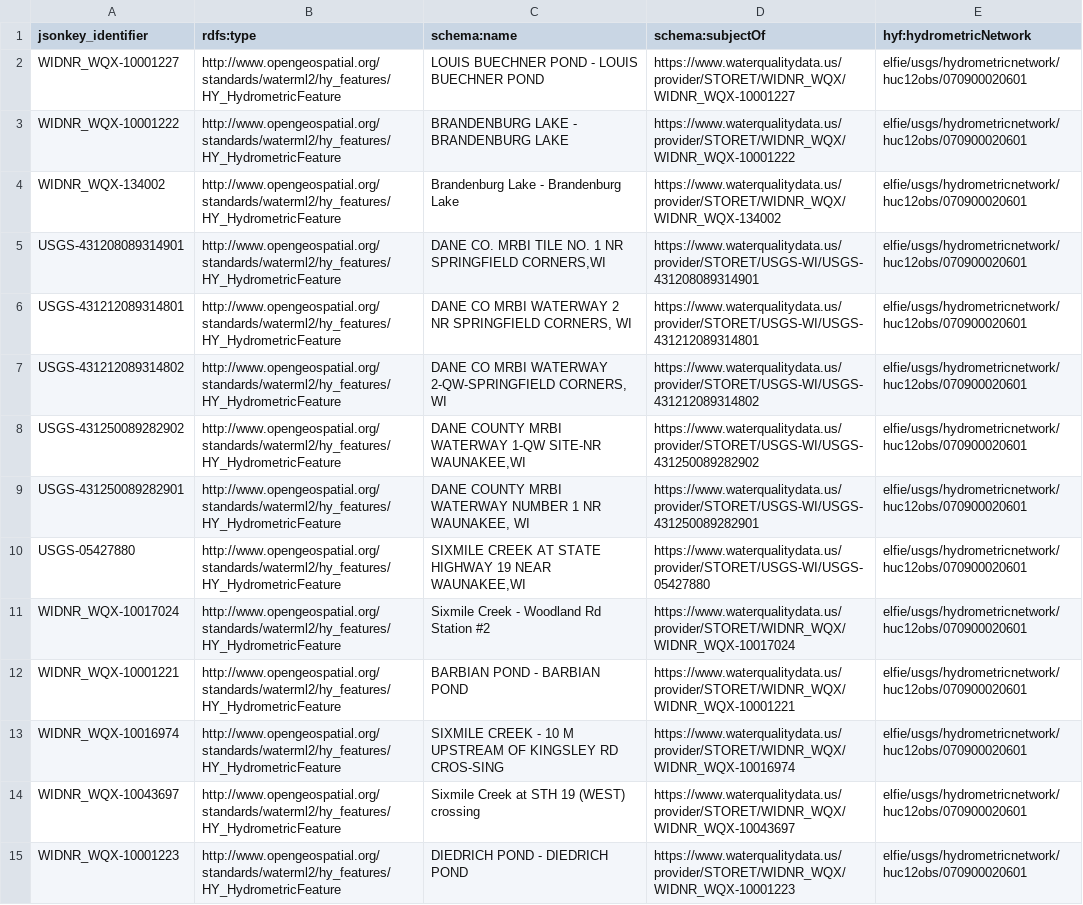
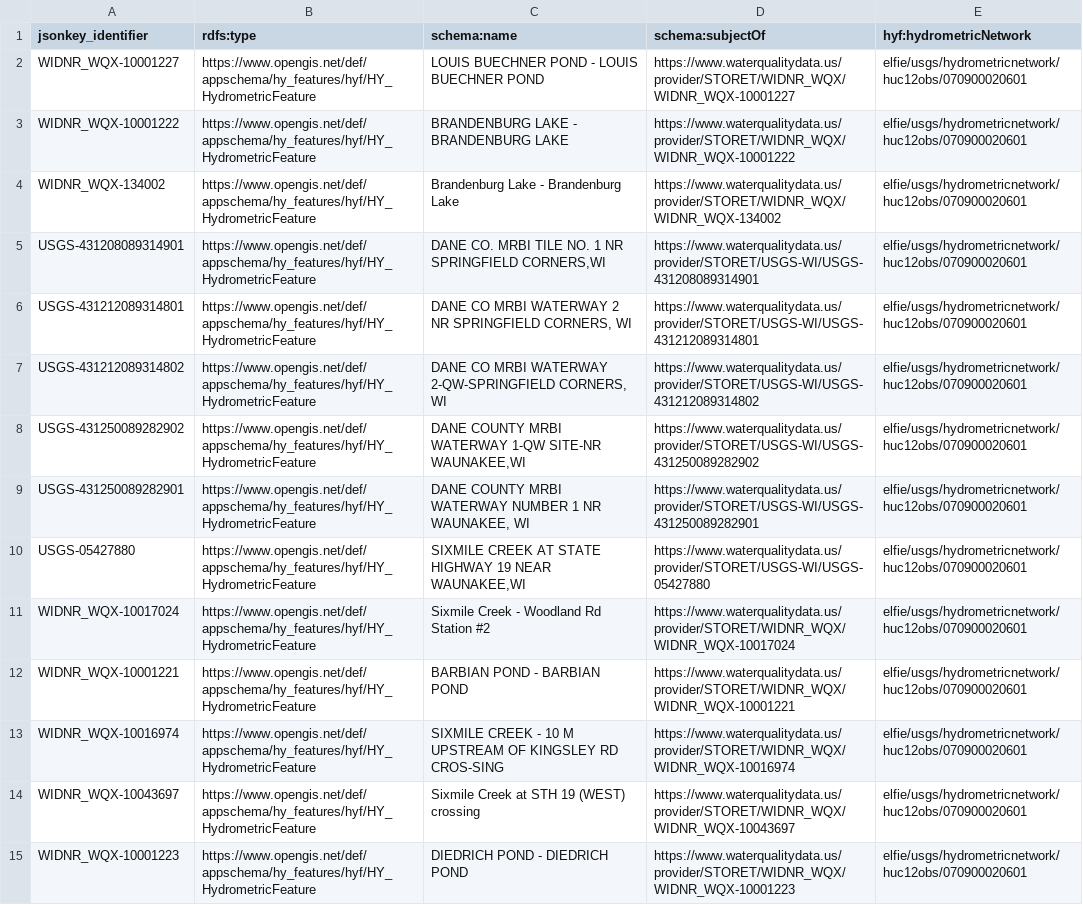
Before and after one commit to opengeospatial/SELFIE, a TSV file: tools/R/huc12obs/usgs_wqp_huc12obs.tsv, drawn as a sheet; the diff names each change by its address in the sheet, - before the commit and + after, or states it on an @@ line.

```diff
--- a/tools/R/huc12obs/usgs_wqp_huc12obs.tsv
+++ b/tools/R/huc12obs/usgs_wqp_huc12obs.tsv
-B2:B15 (rdfs:type): http://www.opengeospatial.org/standards/waterml2/hy_features/HY_HydrometricFeature
+B2:B15 (rdfs:type): https://www.opengis.net/def/appschema/hy_features/hyf/HY_HydrometricFeature
```
Also changed, not shown: tools/R/huc12obs/usgs_huc_huc12obs.tsv, tools/R/huc12obs/usgs_hucboundary_huc12obs.tsv, 47 other files.
